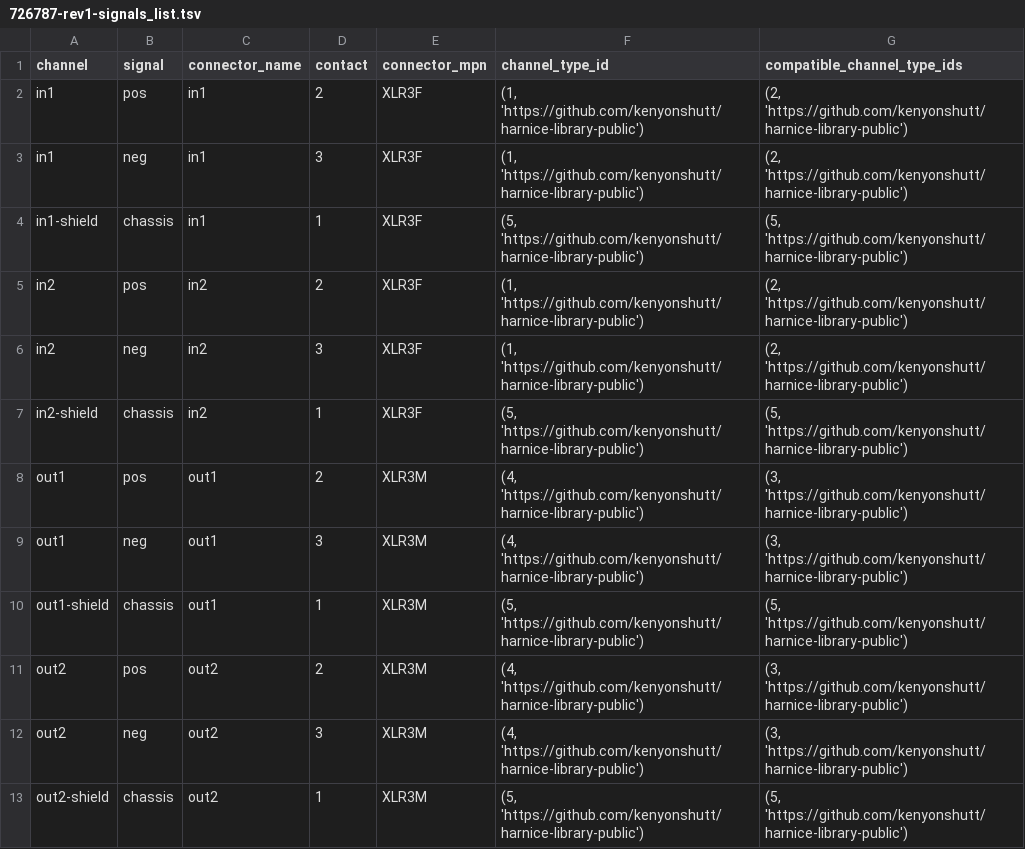
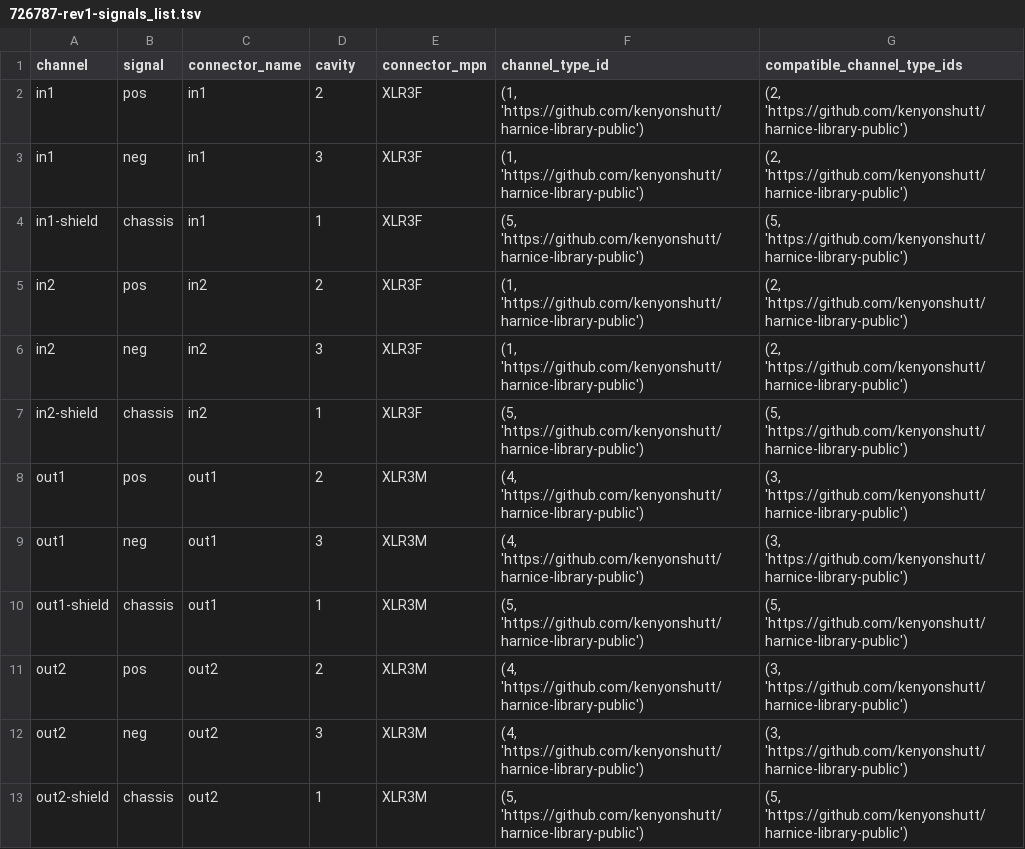
Before and after one commit to harnice/Harnice, a TSV file: devices/pro_audio/applied_research_and_technology/726787/726787-rev1/726787-rev1-signals_list.tsv, drawn as a sheet; the diff names each change by its address in the sheet, - before the commit and + after, or states it on an @@ line.

Commit message:
switching over from contact to cavity

```diff
--- a/devices/pro_audio/applied_research_and_technology/726787/726787-rev1/726787-rev1-signals_list.tsv
+++ b/devices/pro_audio/applied_research_and_technology/726787/726787-rev1/726787-rev1-signals_list.tsv
-D1: contact
+D1: cavity
```
Also changed, not shown: devices/pro_audio/shure/SM58/SM58-rev1/sm58-rev1-signals_list.tsv, disconnects/db25/audio/tascam-db25/tascam-db25-rev1/tascam-db25-rev1-signals_list.tsv, 3 other files.
